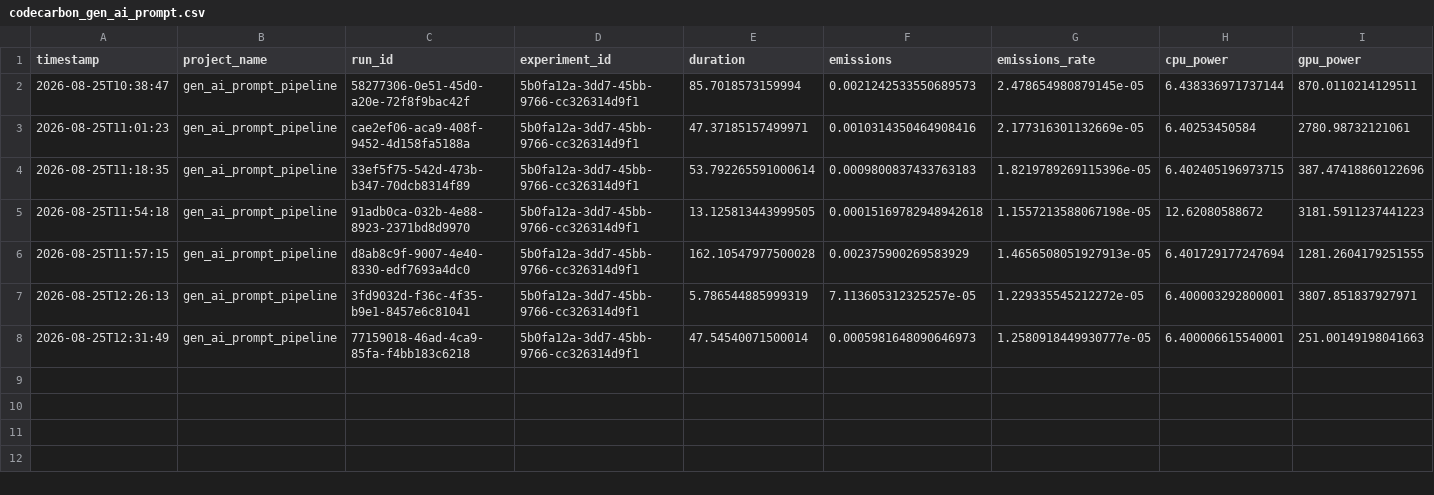
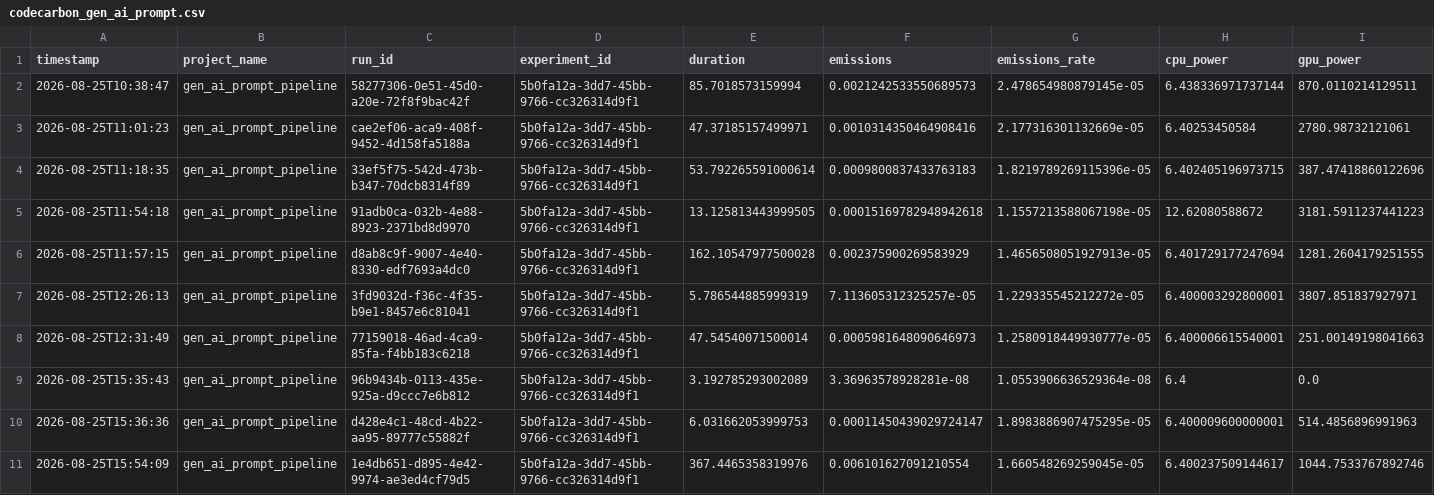
Before and after one commit to Max96H/orange_opportunity_spaces_HuMaSoo, a CSV file: data/codecarbon_gen_ai_prompt.csv, drawn as a sheet; only a part is shown; rows hold the shown columns only; the diff names each change by its address in the sheet, - before the commit and + after, or states it on an @@ line.

Commit message:
new pipeline in 3 steps and more specific OSs

```diff
--- a/data/codecarbon_gen_ai_prompt.csv
+++ b/data/codecarbon_gen_ai_prompt.csv
+row 9: 2026-08-25T15:35:43 | gen_ai_prompt_pipeline | 96b9434b-0113-435e-925a-d9ccc7e6b812 | 5b0fa12a-3dd7-45bb-9766-cc326314d9f1 | 3.192785293002089 | 3.36963578928281e-08 | 1.0553906636529364e-08 | 6.4 | 0.0
+row 10: 2026-08-25T15:36:36 | gen_ai_prompt_pipeline | d428e4c1-48cd-4b22-aa95-89777c55882f | 5b0fa12a-3dd7-45bb-9766-cc326314d9f1 | 6.031662053999753 | 0.00011450439029724147 | 1.8983886907475295e-05 | 6.400009600000001 | 514.4856896991963
+row 11: 2026-08-25T15:54:09 | gen_ai_prompt_pipeline | 1e4db651-d895-4e42-9974-ae3ed4cf79d5 | 5b0fa12a-3dd7-45bb-9766-cc326314d9f1 | 367.4465358319976 | 0.006101627091210554 | 1.660548269259045e-05 | 6.400237509144617 | 1044.7533767892746
```
Also changed, not shown: 3 other files.
